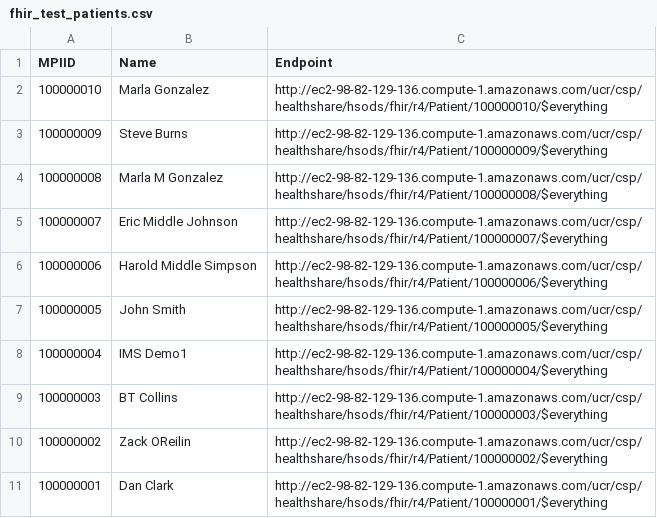
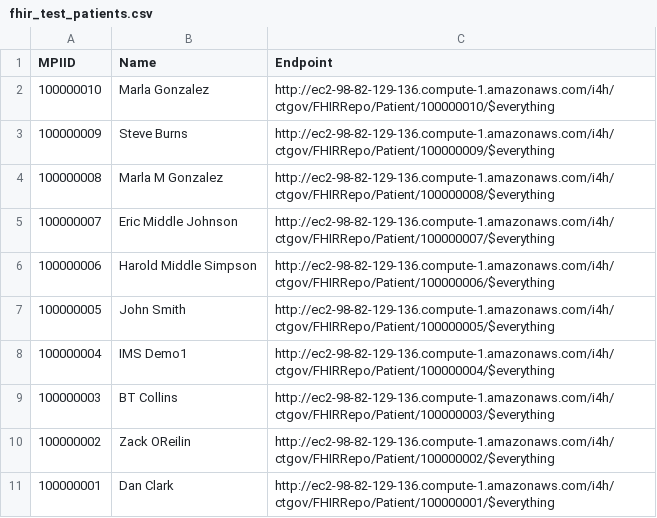
Before and after one commit to poindext/team-10-super-bowl-iii-public, a CSV file: fhir_test_patients.csv, drawn as a sheet.

Commit message:
modified:   fhir_test_patients.csv

```diff
--- a/fhir_test_patients.csv
+++ b/fhir_test_patients.csv
@@ -1,11 +1,11 @@
 MPIID,Name,Endpoint
-100000010,Marla Gonzalez,http://ec2-98-82-129-136.compute-1.amazonaws.com/ucr/csp/healthshare/hsods/fhir/r4/Patient/100000010/$everything
-100000009,Steve Burns,http://ec2-98-82-129-136.compute-1.amazonaws.com/ucr/csp/healthshare/hsods/fhir/r4/Patient/100000009/$everything
-100000008,Marla M Gonzalez,http://ec2-98-82-129-136.compute-1.amazonaws.com/ucr/csp/healthshare/hsods/fhir/r4/Patient/100000008/$everything
-100000007,Eric Middle Johnson,http://ec2-98-82-129-136.compute-1.amazonaws.com/ucr/csp/healthshare/hsods/fhir/r4/Patient/100000007/$everything
-100000006,Harold Middle Simpson,http://ec2-98-82-129-136.compute-1.amazonaws.com/ucr/csp/healthshare/hsods/fhir/r4/Patient/100000006/$everything
-100000005,John Smith,http://ec2-98-82-129-136.compute-1.amazonaws.com/ucr/csp/healthshare/hsods/fhir/r4/Patient/100000005/$everything
-100000004,IMS Demo1,http://ec2-98-82-129-136.compute-1.amazonaws.com/ucr/csp/healthshare/hsods/fhir/r4/Patient/100000004/$everything
-100000003,BT Collins,http://ec2-98-82-129-136.compute-1.amazonaws.com/ucr/csp/healthshare/hsods/fhir/r4/Patient/100000003/$everything
-100000002,Zack OReilin,http://ec2-98-82-129-136.compute-1.amazonaws.com/ucr/csp/healthshare/hsods/fhir/r4/Patient/100000002/$everything
-100000001,Dan Clark,http://ec2-98-82-129-136.compute-1.amazonaws.com/ucr/csp/healthshare/hsods/fhir/r4/Patient/100000001/$everything
+100000010,Marla Gonzalez,http://ec2-98-82-129-136.compute-1.amazonaws.com/i4h/ctgov/FHIRRepo/Patient/100000010/$everything
+100000009,Steve Burns,http://ec2-98-82-129-136.compute-1.amazonaws.com/i4h/ctgov/FHIRRepo/Patient/100000009/$everything
+100000008,Marla M Gonzalez,http://ec2-98-82-129-136.compute-1.amazonaws.com/i4h/ctgov/FHIRRepo/Patient/100000008/$everything
+100000007,Eric Middle Johnson,http://ec2-98-82-129-136.compute-1.amazonaws.com/i4h/ctgov/FHIRRepo/Patient/100000007/$everything
+100000006,Harold Middle Simpson,http://ec2-98-82-129-136.compute-1.amazonaws.com/i4h/ctgov/FHIRRepo/Patient/100000006/$everything
+100000005,John Smith,http://ec2-98-82-129-136.compute-1.amazonaws.com/i4h/ctgov/FHIRRepo/Patient/100000005/$everything
+100000004,IMS Demo1,http://ec2-98-82-129-136.compute-1.amazonaws.com/i4h/ctgov/FHIRRepo/Patient/100000004/$everything
+100000003,BT Collins,http://ec2-98-82-129-136.compute-1.amazonaws.com/i4h/ctgov/FHIRRepo/Patient/100000003/$everything
+100000002,Zack OReilin,http://ec2-98-82-129-136.compute-1.amazonaws.com/i4h/ctgov/FHIRRepo/Patient/100000002/$everything
+100000001,Dan Clark,http://ec2-98-82-129-136.compute-1.amazonaws.com/i4h/ctgov/FHIRRepo/Patient/100000001/$everything
```
